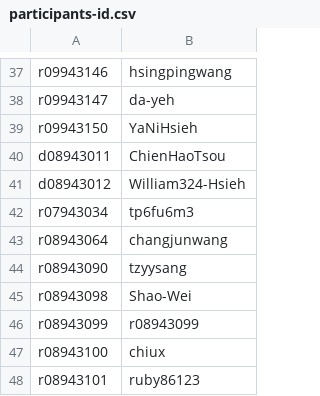
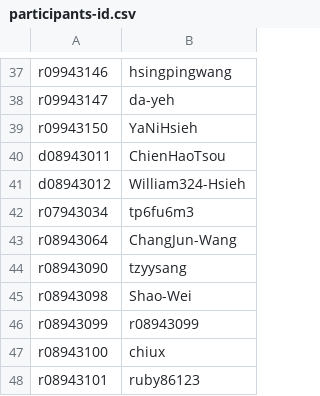
Before and after one commit to berkeley-abc/abc, a CSV file: lsv/admin/participants-id.csv, drawn as a sheet; only a part is shown, gaps mark what is left out.

Commit message:
Update participants-id.csv

```diff
--- a/lsv/admin/participants-id.csv
+++ b/lsv/admin/participants-id.csv
@@ -42,3 +42,3 @@ d08943012,William324-Hsieh
 r07943034,tp6fu6m3
-r08943064,changjunwang
+r08943064,ChangJun-Wang
 r08943090,tzyysang
```
